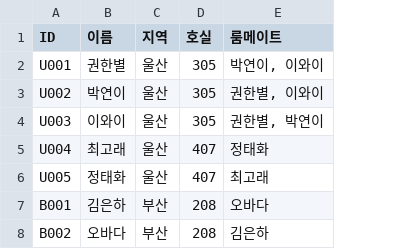
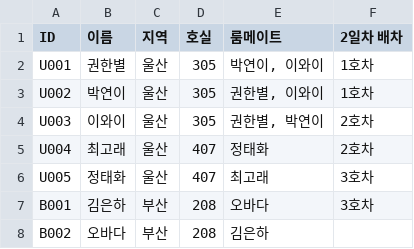
Before and after one commit to ulsanywca/2026_YWCA, a CSV file: google-apps-script/참가자_시트_예시.csv, drawn as a sheet; the diff names each change by its address in the sheet, - before the commit and + after, or states it on an @@ line.

```diff
--- a/google-apps-script/참가자_시트_예시.csv
+++ b/google-apps-script/참가자_시트_예시.csv
+column F (2일차 배차), rows 2-7: 1호차 | 1호차 | 2호차 | 2호차 | 3호차 | 3호차
```
Also changed, not shown: 6 other files.
